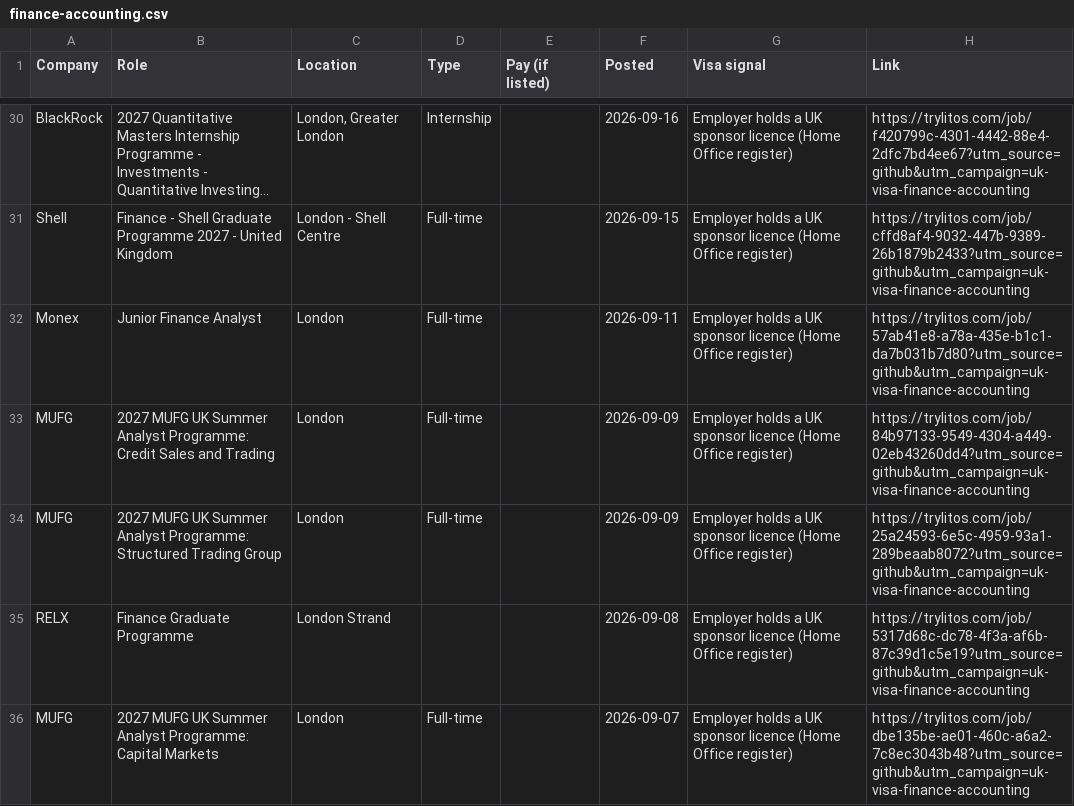
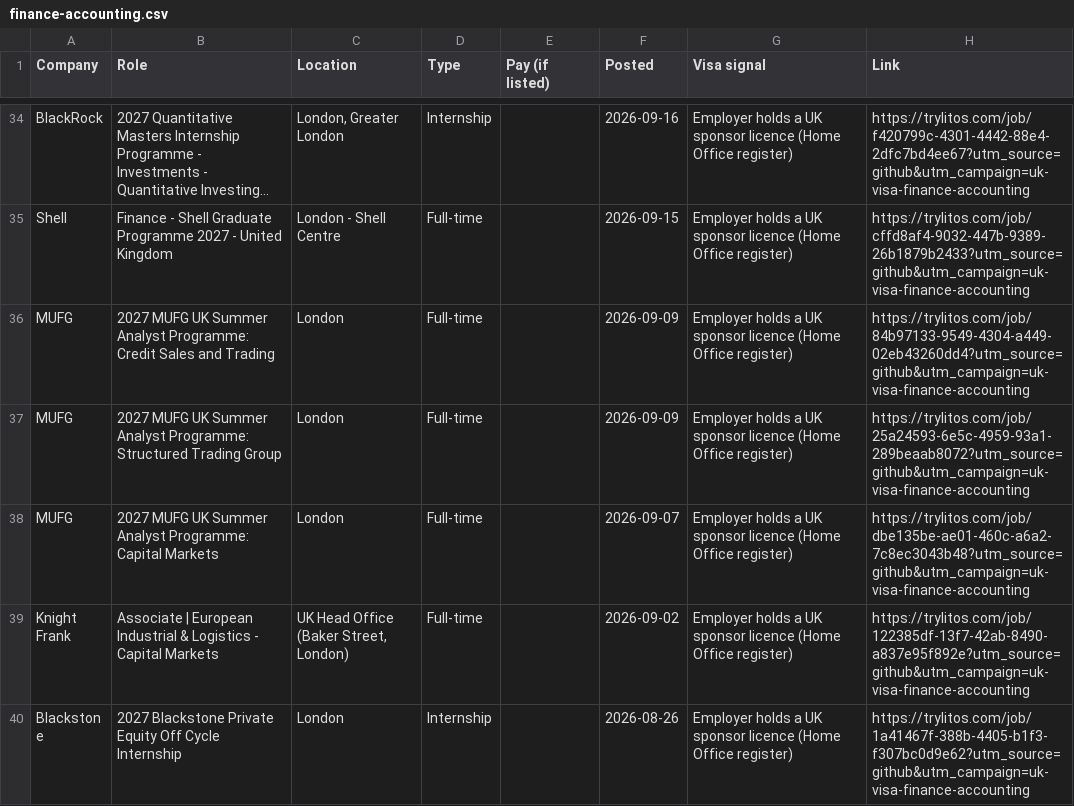
Before and after one commit to mehek-builds/UK-Visa-Sponsor-Graduate-Jobs, a CSV file: csv/finance-accounting.csv, drawn as a sheet; only a part is shown, gaps mark what is left out; the shorter side is filled out with more unchanged rows; long unchanged cells end in …; removed rows and columns are numbered as before the commit, all else as after; the diff covers the shown part only; the diff names each change by its address in the sheet, - before the commit and + after, or states it on an @@ line.

```diff
--- a/csv/finance-accounting.csv
+++ b/csv/finance-accounting.csv
-row 32: Monex | Junior Finance Analyst | London | Full-time |  | 2026-09-11 | Employer holds a UK sponsor licence (Home Office register) | https://trylitos.com/job/57ab41e8-a78a-435e-b1c1-da7b031b7d80?utm_source=github&utm_campaign=uk-visa-finance-accounting
-row 35: RELX | Finance Graduate Programme | London Strand |  |  | 2026-09-08 | Employer holds a UK sponsor licence (Home Office register) | https://trylitos.com/job/5317d68c-dc78-4f3a-af6b-87c39d1c5e19?utm_source=github&utm_campaign=uk-visa-finance-accounting
```
Also changed, not shown: 5 added rows and 5 removed rows elsewhere in this file, csv/all.csv, csv/business-consulting-law.csv, 13 other files.
